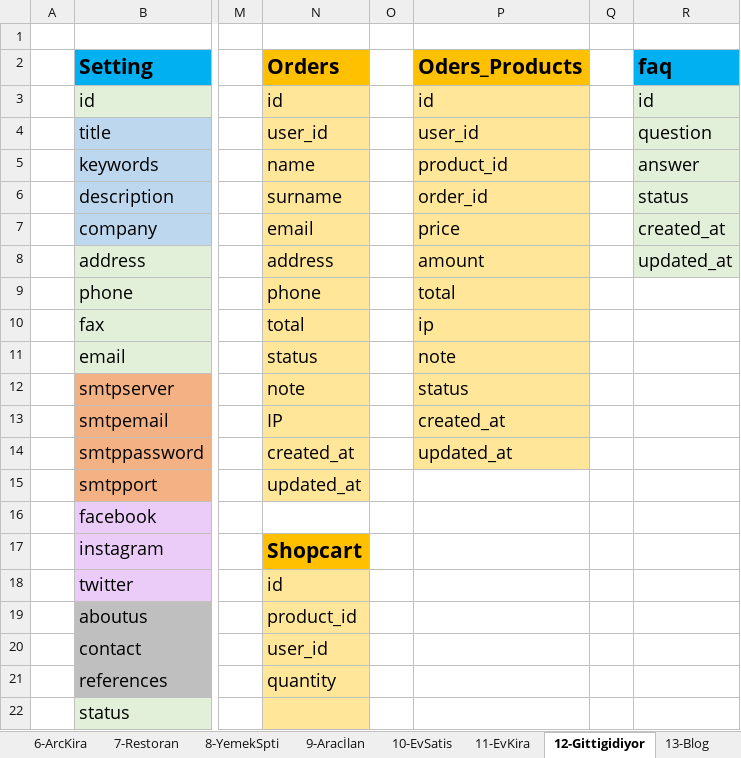
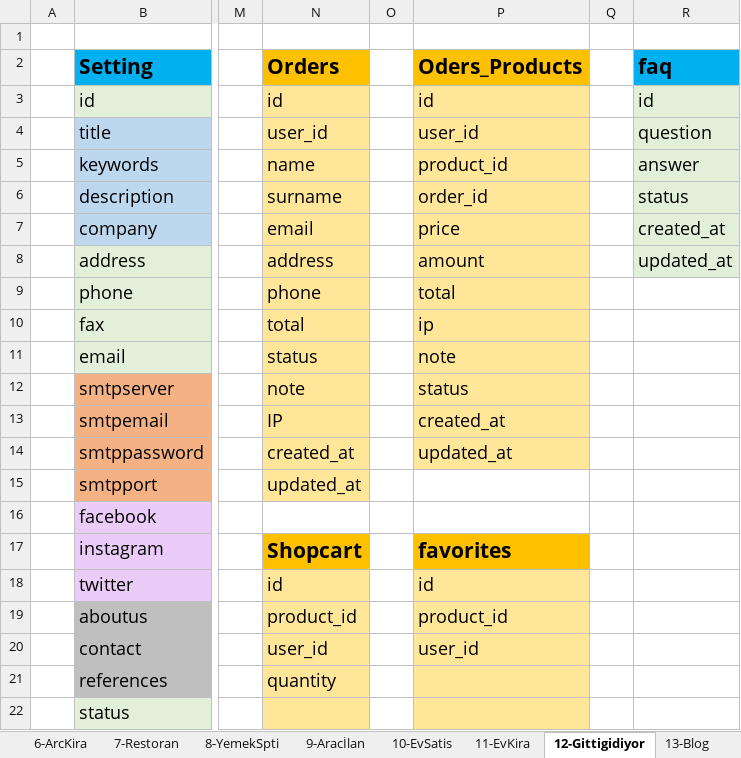
Before and after one commit to sinanurun/btkdjango2024, an Excel workbook: btk_django_Proje_Database.xlsx, sheet 12-Gittigidiyor, drawn as a sheet; only a part is shown, gaps mark what is left out; values as stored, in another font and other column widths than the file's, no borders; charts and pictures not drawn; the diff names each change by its address in the sheet, - before the commit and + after, or states it on an @@ line.

Commit message:
favori urun listesi
favori urun listesi

```diff
--- a/btk_django_Proje_Database.xlsx (sheet 12-Gittigidiyor)
+++ b/btk_django_Proje_Database.xlsx (sheet 12-Gittigidiyor)
-P17: (empty)
+P17: favorites
-P17 fill: none
+P17 fill: #FFC000
-P18: (empty)
+P18: id
-P18:P22 fill: none
+P18:P22 fill: #FFE699
-P19: (empty)
+P19: product_id
-P20: (empty)
+P20: user_id
```
Also changed, not shown: 17 other files.
